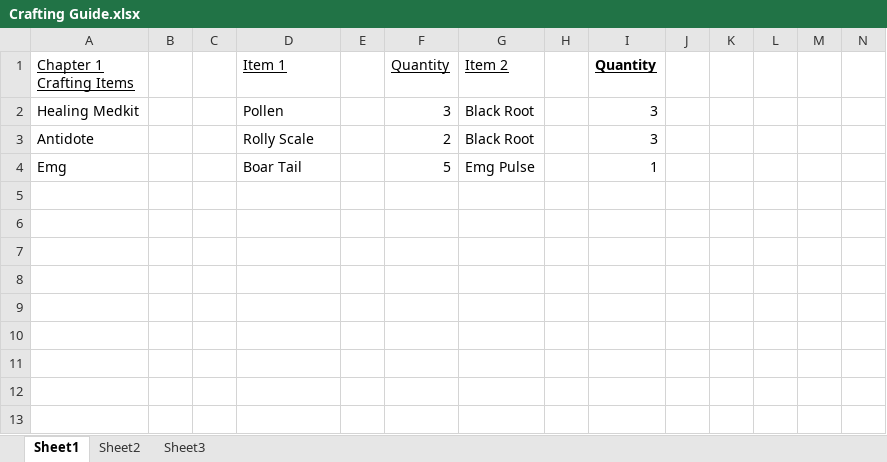
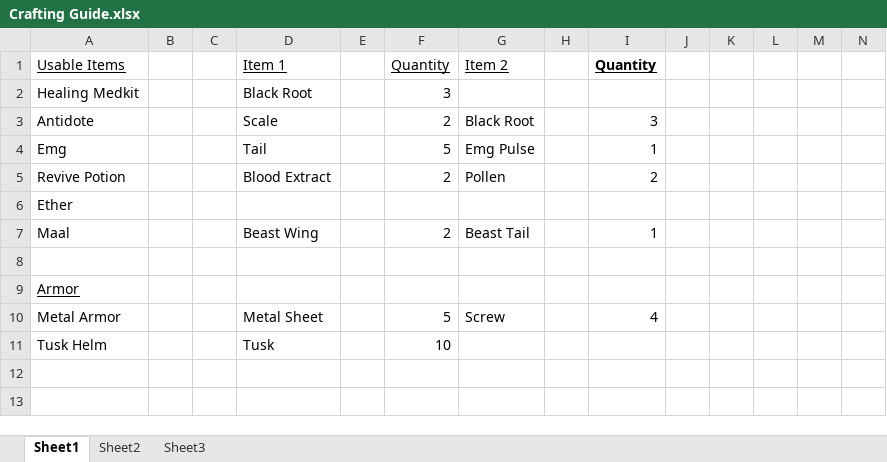
Before and after one commit to MKingdomMac/ReditusV.4.27, an Excel workbook: Crafting Guide.xlsx, sheet Sheet1, drawn as a sheet; only a part is shown; values as stored, in another font and other column widths than the file's, no borders; removed rows and columns are numbered as before the commit, all else as after; rows hold the shown columns only; the diff names each change by its address in the sheet, - before the commit and + after, or states it on an @@ line.

```diff
--- a/Crafting Guide.xlsx (sheet Sheet1)
+++ b/Crafting Guide.xlsx (sheet Sheet1)
-A1: Chapter 1 Crafting Items
+A1: Usable Items
-D2 (Item 1): Pollen
+D2 (Item 1): Black Root
-G2 (Item 2): Black Root
+G2 (Item 2): (empty)
-I2 (Quantity): 3
+I2 (Quantity): (empty)
-D3 (Item 1): Rolly Scale
+D3 (Item 1): Scale
-D4 (Item 1): Boar Tail
+D4 (Item 1): Tail
+row 5: Revive Potion |  |  | Blood Extract |  | 2 | Pollen |  | 2
+row 6: Ether
+row 7: Maal |  |  | Beast Wing |  | 2 | Beast Tail |  | 1
-A9 (Usable Items): (empty)
+A9 (Usable Items): Armor
-row 10: (empty)
+row 10: Metal Armor |  |  | Metal Sheet |  | 5 | Screw |  | 4
-row 11: (empty)
+row 11: Tusk Helm |  |  | Tusk |  | 10
-row 9: (empty)
-row 10: (empty)
-row 11: (empty)
```
Also changed, not shown: stats.xlsx, 43 other files.
